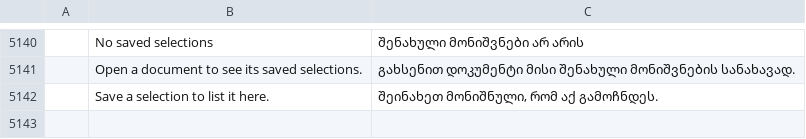
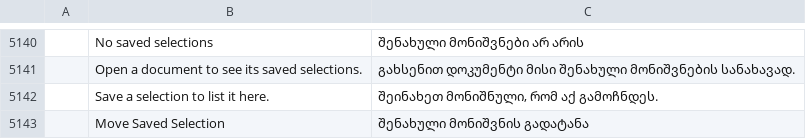
Before and after one commit to danngreen/vectorcraft, a TSV file: crates/ui-egui/src/i18n/ka.tsv, drawn as a sheet; only a part is shown, gaps mark what is left out; the diff names each change by its address in the sheet, - before the commit and + after, or states it on an @@ line.

Commit message:
Saved selections: reorder rows by dragging; new names start selected
- Saved Selections panel: drag a row up or down to reorder the list (a line shows where it
  goes); the order is the Select menu's too, and the objects are not touched. New command
  select.moveSaved {name, to}, one undo step.
- The panel's new saved selection scrolls into view with its name all selected, so typing
  replaces it; a double-click rename starts the same way.
- Save Selection… (menu or shortcut) opens with the name field focused and selected: a text
  field in a parameter dialog now takes the first-field focus as number fields already do.

```diff
--- a/crates/ui-egui/src/i18n/ka.tsv
+++ b/crates/ui-egui/src/i18n/ka.tsv
+row 5143:  | Move Saved Selection | შენახული მონიშვნის გადატანა
```
Also changed, not shown: crates/ui-egui/src/i18n/bg.tsv, crates/ui-egui/src/i18n/el.tsv, 27 other files.
